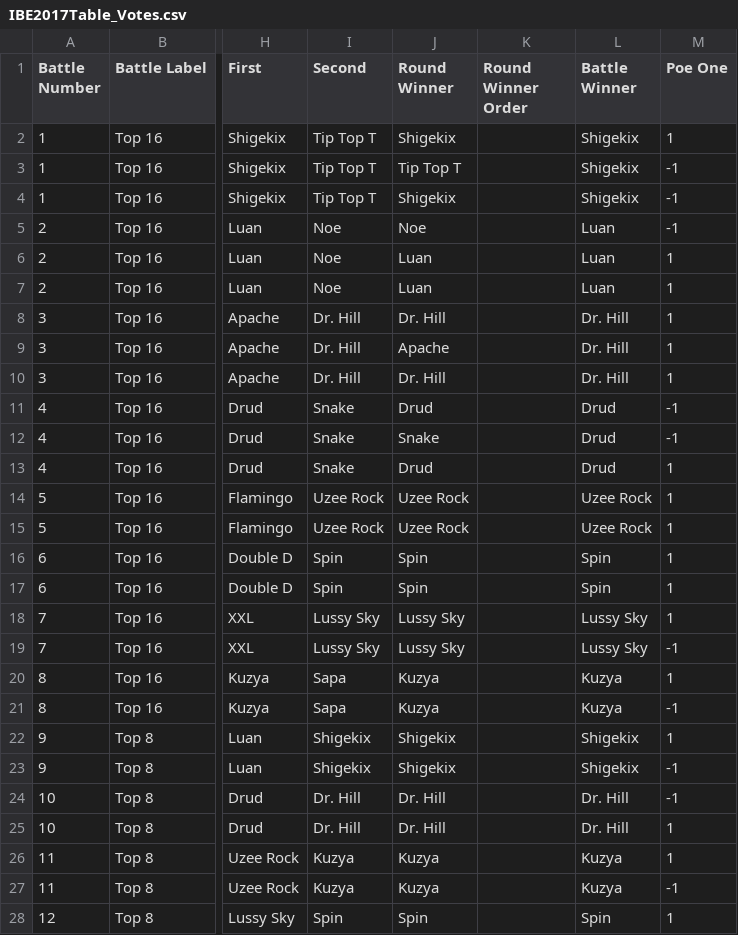
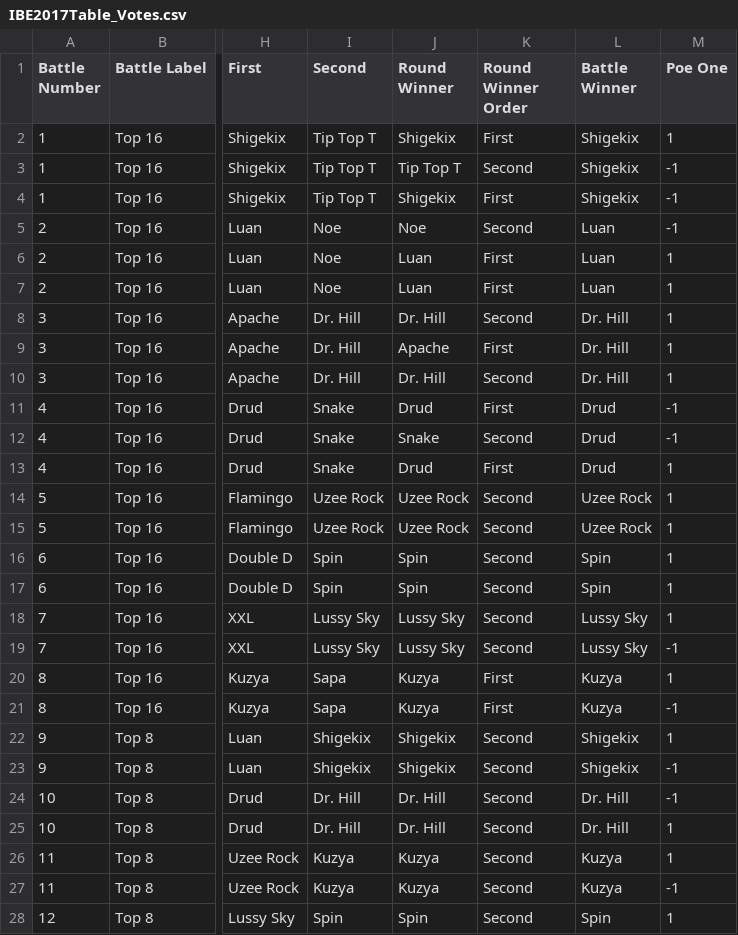
Before and after one commit to alexwdong/BreakingProject, a CSV file: Data/IBE2017Table_Votes.csv, drawn as a sheet; only a part is shown, gaps mark what is left out; the diff covers the shown part only; the diff names each change by its address in the sheet, - before the commit and + after, or states it on an @@ line.

Commit message:
afixed a typo

```diff
--- a/Data/IBE2017Table_Votes.csv
+++ b/Data/IBE2017Table_Votes.csv
-K2 (Round Winner Order): (empty)
+K2 (Round Winner Order): First
-K3 (Round Winner Order): (empty)
+K3 (Round Winner Order): Second
-K4 (Round Winner Order): (empty)
+K4 (Round Winner Order): First
-K5 (Round Winner Order): (empty)
+K5 (Round Winner Order): Second
-K6:K7 (Round Winner Order): (empty)
+K6:K7 (Round Winner Order): First
-K8 (Round Winner Order): (empty)
+K8 (Round Winner Order): Second
-K9 (Round Winner Order): (empty)
+K9 (Round Winner Order): First
-K10 (Round Winner Order): (empty)
+K10 (Round Winner Order): Second
-K11 (Round Winner Order): (empty)
+K11 (Round Winner Order): First
-K12 (Round Winner Order): (empty)
+K12 (Round Winner Order): Second
-K13 (Round Winner Order): (empty)
+K13 (Round Winner Order): First
-K14:K19 (Round Winner Order): (empty)
+K14:K19 (Round Winner Order): Second
-K20:K21 (Round Winner Order): (empty)
+K20:K21 (Round Winner Order): First
-K22:K28 (Round Winner Order): (empty)
+K22:K28 (Round Winner Order): Second
```
Also changed, not shown: 9 edited cells elsewhere in this file.
